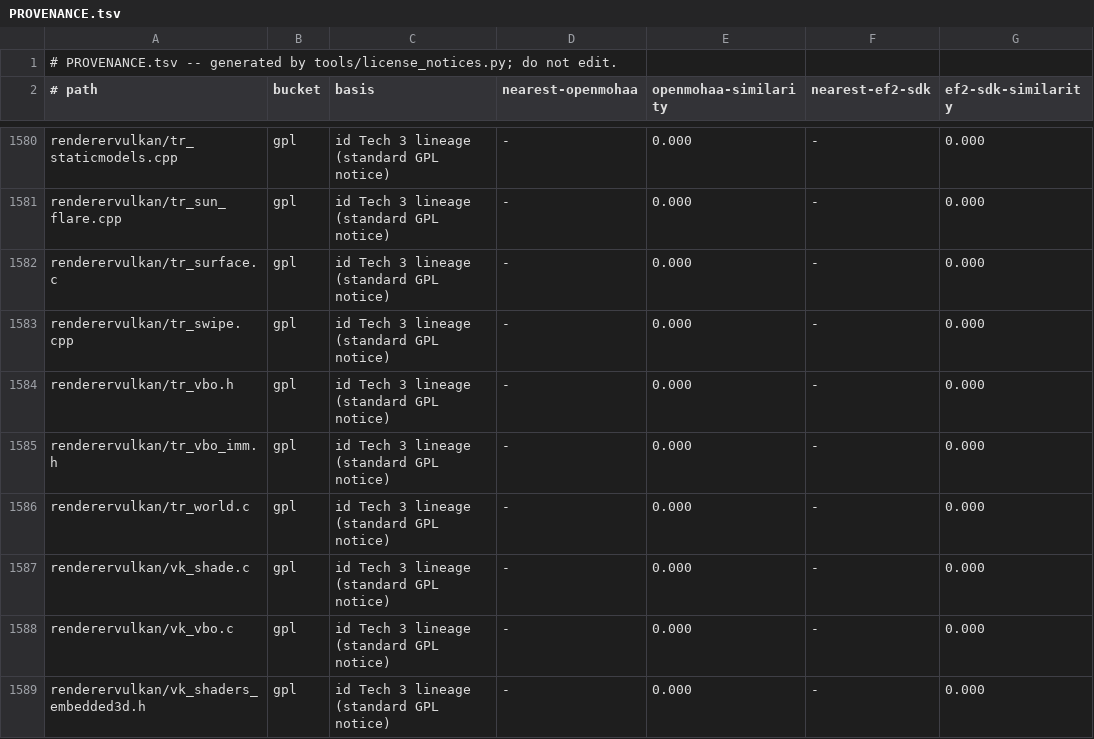
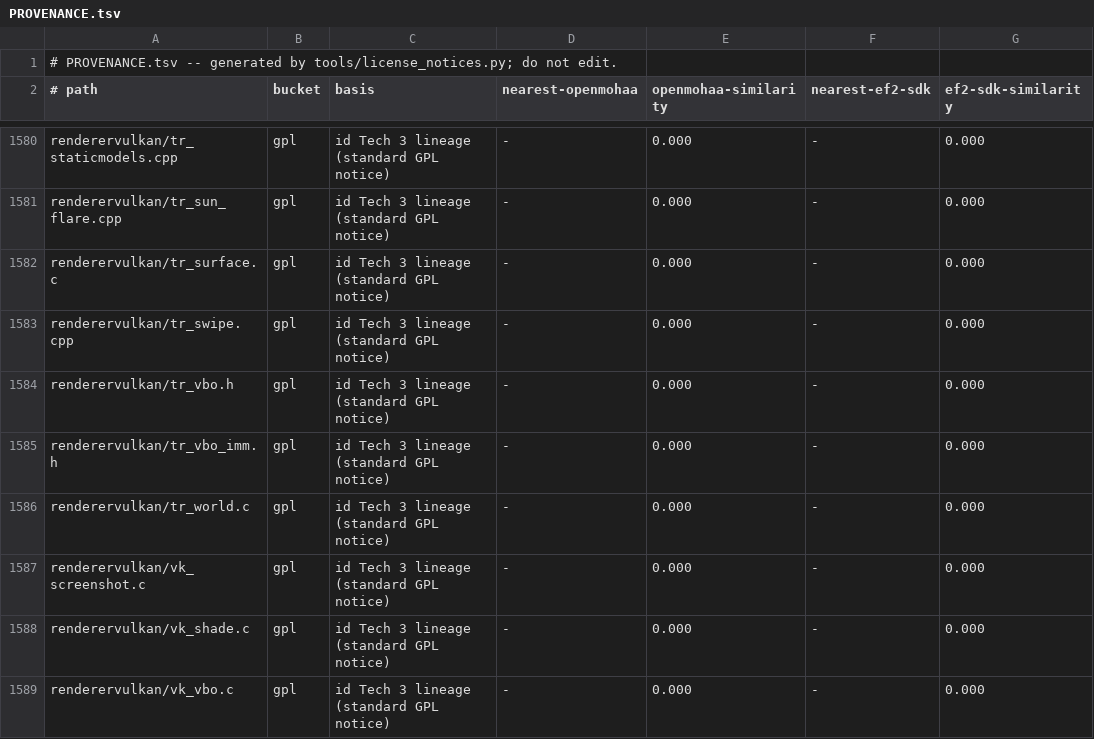
Before and after one commit to imjustadudegamer/Provenance-Elite-Force-II-decomp-Android-linux, a TSV file: PROVENANCE.tsv, drawn as a sheet; only a part is shown, gaps mark what is left out; the shorter side is filled out with more unchanged rows; the diff names each change by its address in the sheet, - before the commit and + after, or states it on an @@ line.

```diff
--- a/PROVENANCE.tsv
+++ b/PROVENANCE.tsv
+row 1587: renderervulkan/vk_screenshot.c | gpl | id Tech 3 lineage (standard GPL notice) | - | 0.000 | - | 0.000
```
Also changed, not shown: 52 other files.
